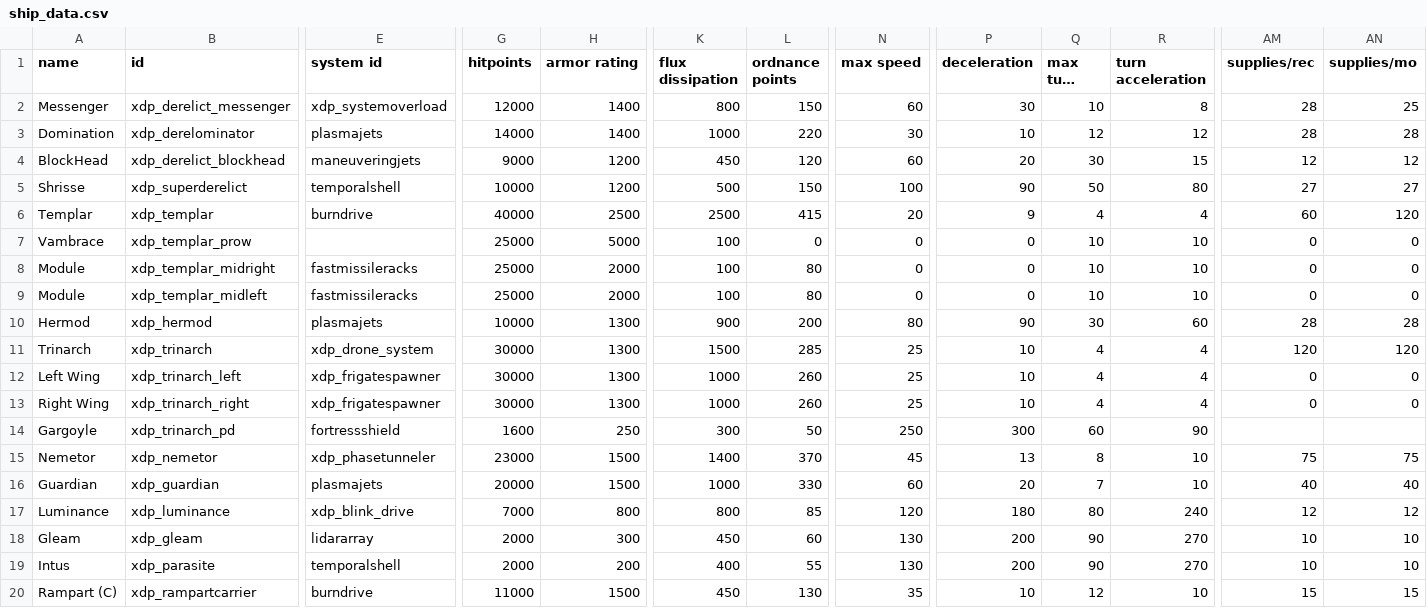
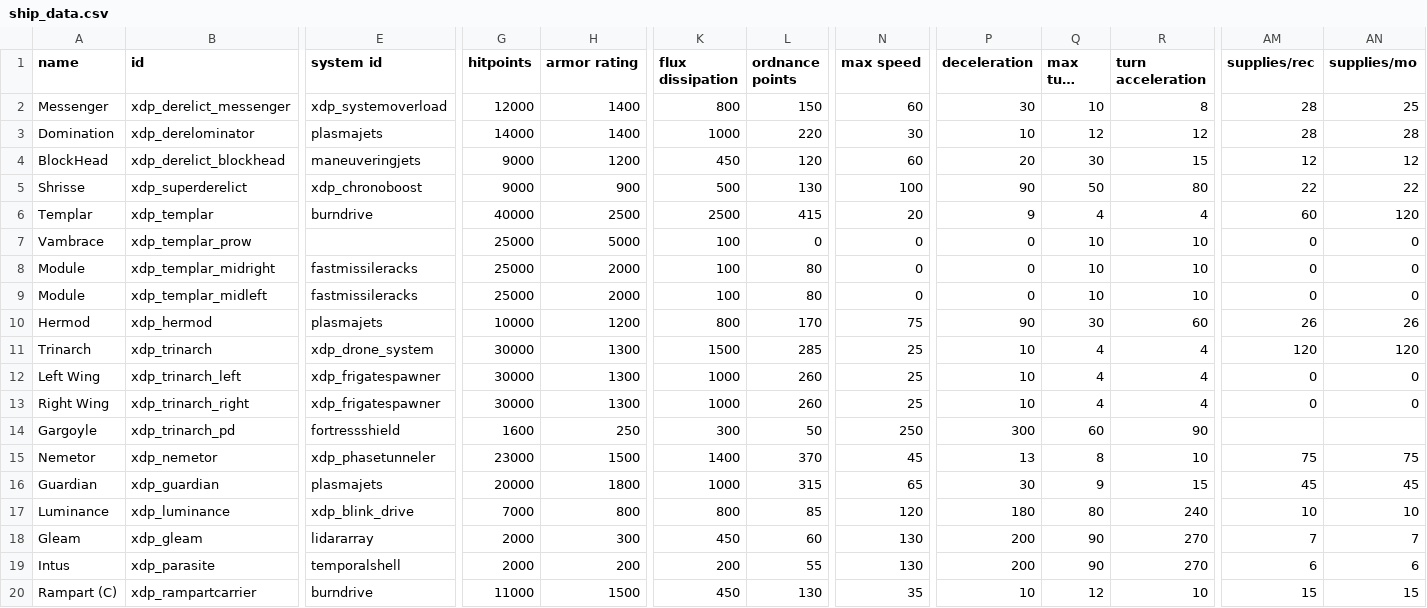
Before and after one commit to JamesTripleQ/XDP, a CSV file: data/hulls/ship_data.csv, drawn as a sheet; only a part is shown, gaps mark what is left out; long unchanged cells end in …; the diff covers the shown part only; the diff names each change by its address in the sheet, - before the commit and + after, or states it on an @@ line.

```diff
--- a/data/hulls/ship_data.csv
+++ b/data/hulls/ship_data.csv
-E5 (system id): temporalshell
+E5 (system id): xdp_chronoboost
-G5 (hitpoints): 10000
+G5 (hitpoints): 9000
-H5 (armor rating): 1200
+H5 (armor rating): 900
-L5 (ordnance points): 150
+L5 (ordnance points): 130
-AM5 (supplies/rec): 27
+AM5 (supplies/rec): 22
-AN5 (supplies/mo): 27
+AN5 (supplies/mo): 22
-H10 (armor rating): 1300
+H10 (armor rating): 1200
-K10 (flux dissipation): 900
+K10 (flux dissipation): 800
-L10 (ordnance points): 200
+L10 (ordnance points): 170
-N10 (max speed): 80
+N10 (max speed): 75
-AM10 (supplies/rec): 28
+AM10 (supplies/rec): 26
-AN10 (supplies/mo): 28
+AN10 (supplies/mo): 26
-H16 (armor rating): 1500
+H16 (armor rating): 1800
-L16 (ordnance points): 330
+L16 (ordnance points): 315
-N16 (max speed): 60
+N16 (max speed): 65
-P16 (deceleration): 20
+P16 (deceleration): 30
-Q16 (max turn rate): 7
+Q16 (max turn rate): 9
-R16 (turn acceleration): 10
+R16 (turn acceleration): 15
-AM16 (supplies/rec): 40
+AM16 (supplies/rec): 45
-AN16 (supplies/mo): 40
+AN16 (supplies/mo): 45
-AM17 (supplies/rec): 12
+AM17 (supplies/rec): 10
-AN17 (supplies/mo): 12
+AN17 (supplies/mo): 10
-AM18 (supplies/rec): 10
+AM18 (supplies/rec): 7
-AN18 (supplies/mo): 10
+AN18 (supplies/mo): 7
-K19 (flux dissipation): 400
+K19 (flux dissipation): 200
-AM19 (supplies/rec): 10
+AM19 (supplies/rec): 6
-AN19 (supplies/mo): 10
+AN19 (supplies/mo): 6
```
Also changed, not shown: 9 edited cells elsewhere in this file, data/shipsystems/ship_systems.csv, 7 other files.
